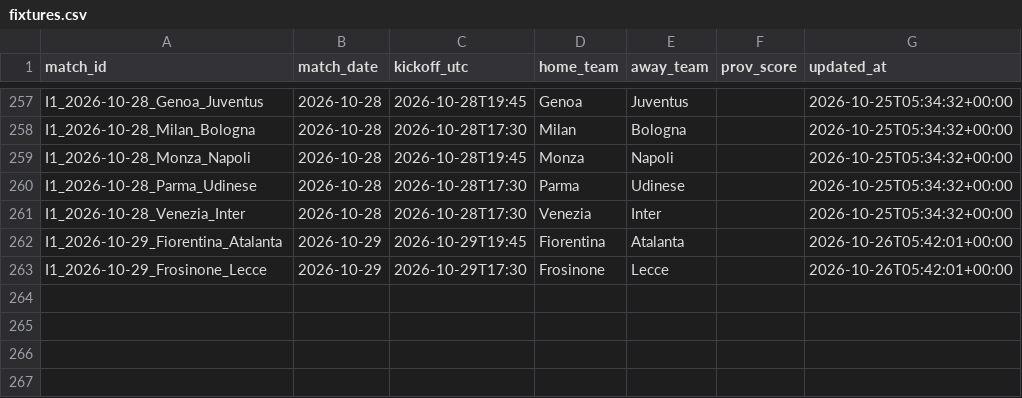
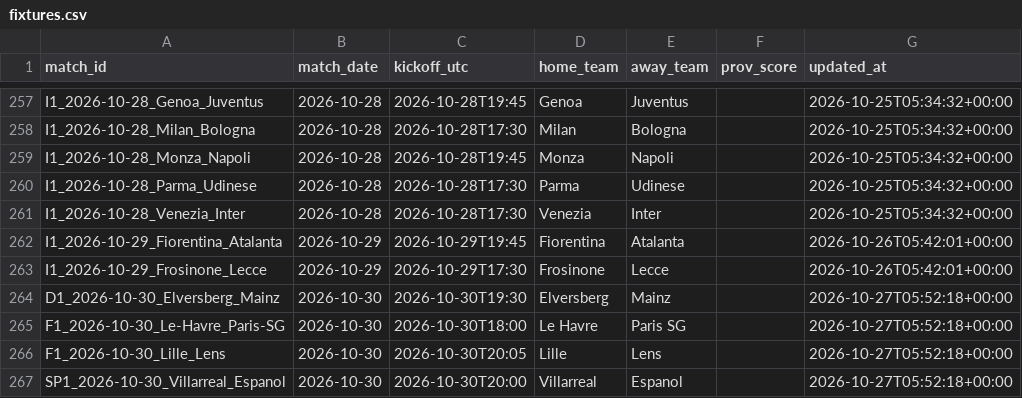
Before and after one commit to kewo1023/marcador-futbol, a CSV file: ledger/fixtures.csv, drawn as a sheet; only a part is shown, gaps mark what is left out; the diff names each change by its address in the sheet, - before the commit and + after, or states it on an @@ line.

```diff
--- a/ledger/fixtures.csv
+++ b/ledger/fixtures.csv
+row 264: D1_2026-10-30_Elversberg_Mainz | 2026-10-30 | 2026-10-30T19:30 | Elversberg | Mainz |  | 2026-10-27T05:52:18+00:00
+row 265: F1_2026-10-30_Le-Havre_Paris-SG | 2026-10-30 | 2026-10-30T18:00 | Le Havre | Paris SG |  | 2026-10-27T05:52:18+00:00
+row 266: F1_2026-10-30_Lille_Lens | 2026-10-30 | 2026-10-30T20:05 | Lille | Lens |  | 2026-10-27T05:52:18+00:00
+row 267: SP1_2026-10-30_Villarreal_Espanol | 2026-10-30 | 2026-10-30T20:00 | Villarreal | Espanol |  | 2026-10-27T05:52:18+00:00
```
Also changed, not shown: ledger/source_health.csv, 1 other file.
